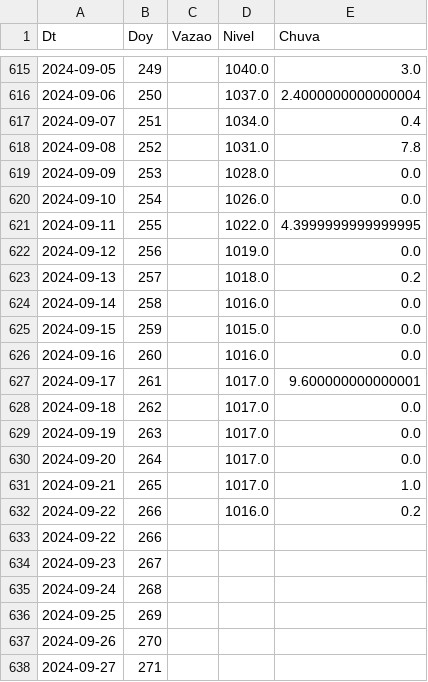
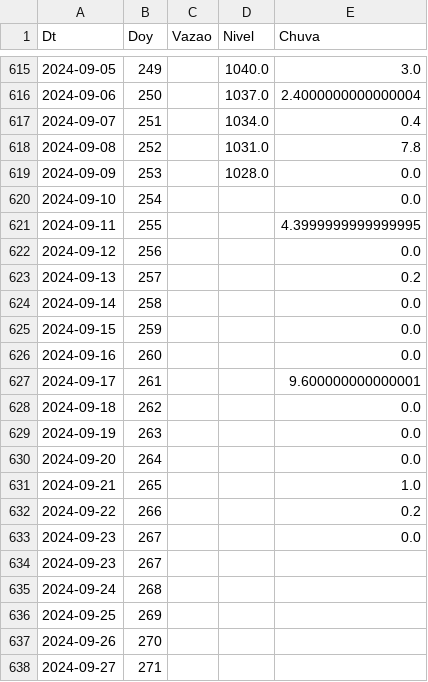
Before and after one commit to thiagosfsilva/ENSO-Monitor, a CSV file: data/curData.csv, drawn as a sheet; only a part is shown, gaps mark what is left out.

```diff
--- a/data/curData.csv
+++ b/data/curData.csv
@@ -619,16 +619,16 @@ Dt,Doy,Vazao,Nivel,Chuva
 2024-09-09,253,,1028.0,0.0
-2024-09-10,254,,1026.0,0.0
-2024-09-11,255,,1022.0,4.3999999999999995
-2024-09-12,256,,1019.0,0.0
-2024-09-13,257,,1018.0,0.2
-2024-09-14,258,,1016.0,0.0
-2024-09-15,259,,1015.0,0.0
-2024-09-16,260,,1016.0,0.0
-2024-09-17,261,,1017.0,9.600000000000001
-2024-09-18,262,,1017.0,0.0
-2024-09-19,263,,1017.0,0.0
-2024-09-20,264,,1017.0,0.0
-2024-09-21,265,,1017.0,1.0
-2024-09-22,266,,1016.0,0.2
-2024-09-22,266,,,
+2024-09-10,254,,,0.0
+2024-09-11,255,,,4.3999999999999995
+2024-09-12,256,,,0.0
+2024-09-13,257,,,0.2
+2024-09-14,258,,,0.0
+2024-09-15,259,,,0.0
+2024-09-16,260,,,0.0
+2024-09-17,261,,,9.600000000000001
+2024-09-18,262,,,0.0
+2024-09-19,263,,,0.0
+2024-09-20,264,,,0.0
+2024-09-21,265,,,1.0
+2024-09-22,266,,,0.2
+2024-09-23,267,,,0.0
 2024-09-23,267,,,
```
Also changed, not shown: 1 other file.
